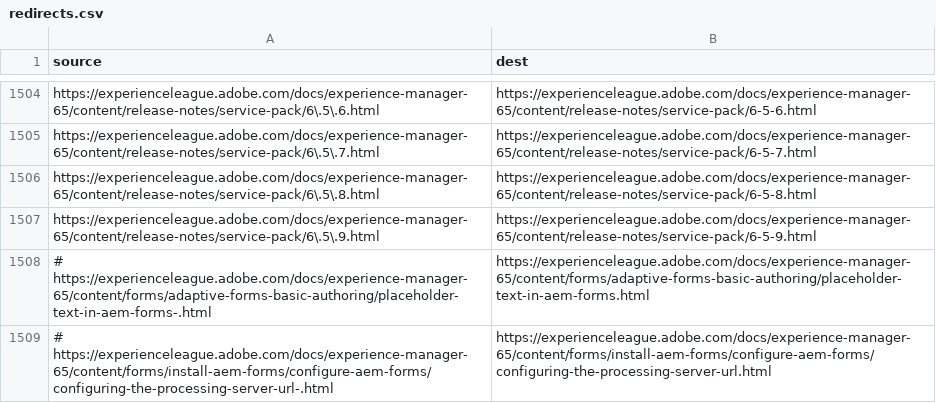
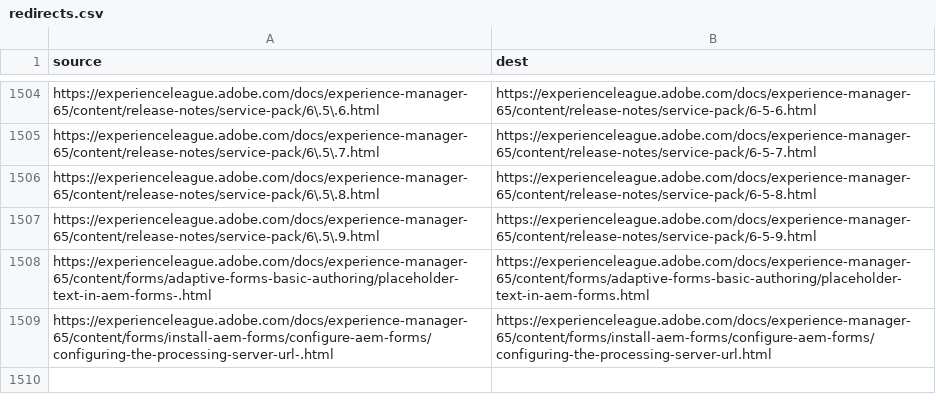
Before and after one commit to AdobeDocs/experience-manager-65.ja-JP, a CSV file: redirects.csv, drawn as a sheet; only a part is shown, gaps mark what is left out.

Commit message:
Updating Old File for core commit 5dcfe3cc2489da350fd89e3e73f4a3b1c27bf5cb

```diff
--- a/redirects.csv
+++ b/redirects.csv
@@ -1507,3 +1507,3 @@ https://experienceleague.adobe.com/docs/experience-manager-65/content/release-no
 https://experienceleague.adobe.com/docs/experience-manager-65/content/release-notes/service-pack/6\.5\.9.html,https://experienceleague.adobe.com/docs/experience-manager-65/content/release-notes/service-pack/6-5-9.html
-# https://experienceleague.adobe.com/docs/experience-manager-65/content/forms/adaptive-forms-basic-authoring/placeholder-text-in-aem-forms-.html,https://experienceleague.adobe.com/docs/experience-manager-65/content/forms/adaptive-forms-basic-authoring/placeholder-text-in-aem-forms.html
-# https://experienceleague.adobe.com/docs/experience-manager-65/content/forms/install-aem-forms/configure-aem-forms/configuring-the-processing-server-url-.html,https://experienceleague.adobe.com/docs/experience-manager-65/content/forms/install-aem-forms/configure-aem-forms/configuring-the-processing-server-url.html
+https://experienceleague.adobe.com/docs/experience-manager-65/content/forms/adaptive-forms-basic-authoring/placeholder-text-in-aem-forms-.html,https://experienceleague.adobe.com/docs/experience-manager-65/content/forms/adaptive-forms-basic-authoring/placeholder-text-in-aem-forms.html
+https://experienceleague.adobe.com/docs/experience-manager-65/content/forms/install-aem-forms/configure-aem-forms/configuring-the-processing-server-url-.html,https://experienceleague.adobe.com/docs/experience-manager-65/content/forms/install-aem-forms/configure-aem-forms/configuring-the-processing-server-url.html
```
